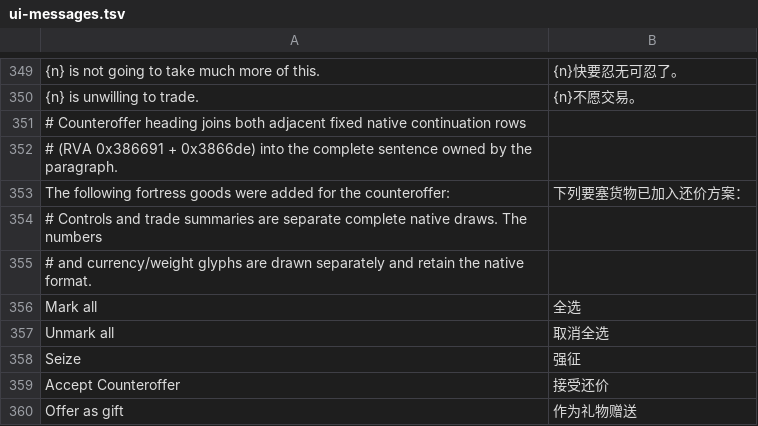
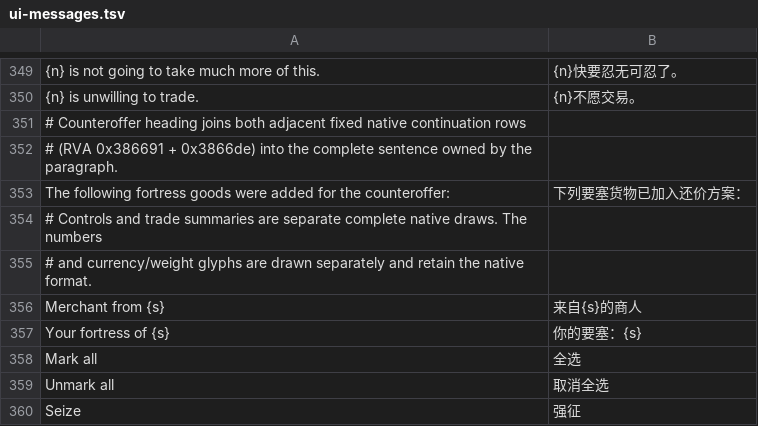
Before and after one commit to LYHGLYTX/dfcn, a TSV file: data/runtime/ui-messages.tsv, drawn as a sheet; only a part is shown, gaps mark what is left out; the shorter side is filled out with more unchanged rows; the diff names each change by its address in the sheet, - before the commit and + after, or states it on an @@ line.

```diff
--- a/data/runtime/ui-messages.tsv
+++ b/data/runtime/ui-messages.tsv
+row 356: Merchant from {s} | 来自{s}的商人
+row 357: Your fortress of {s} | 你的要塞：{s}
```
Also changed, not shown: data/extracted/ui-message-sources.tsv, 3 other files.
